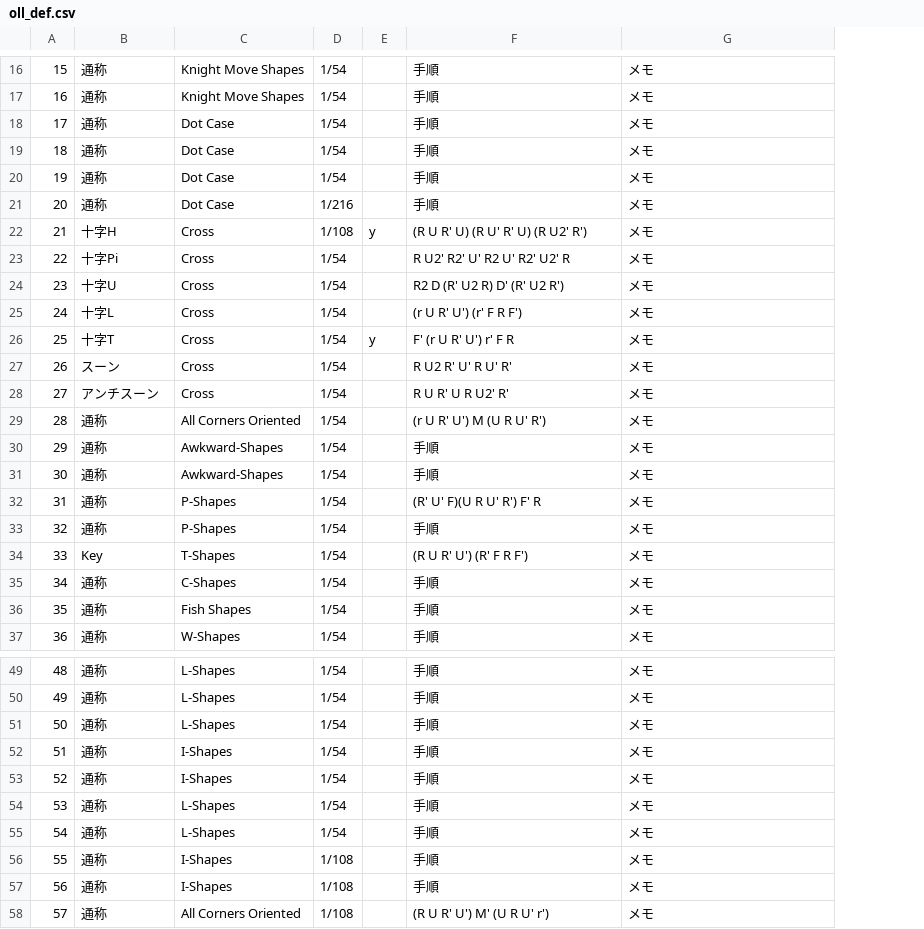
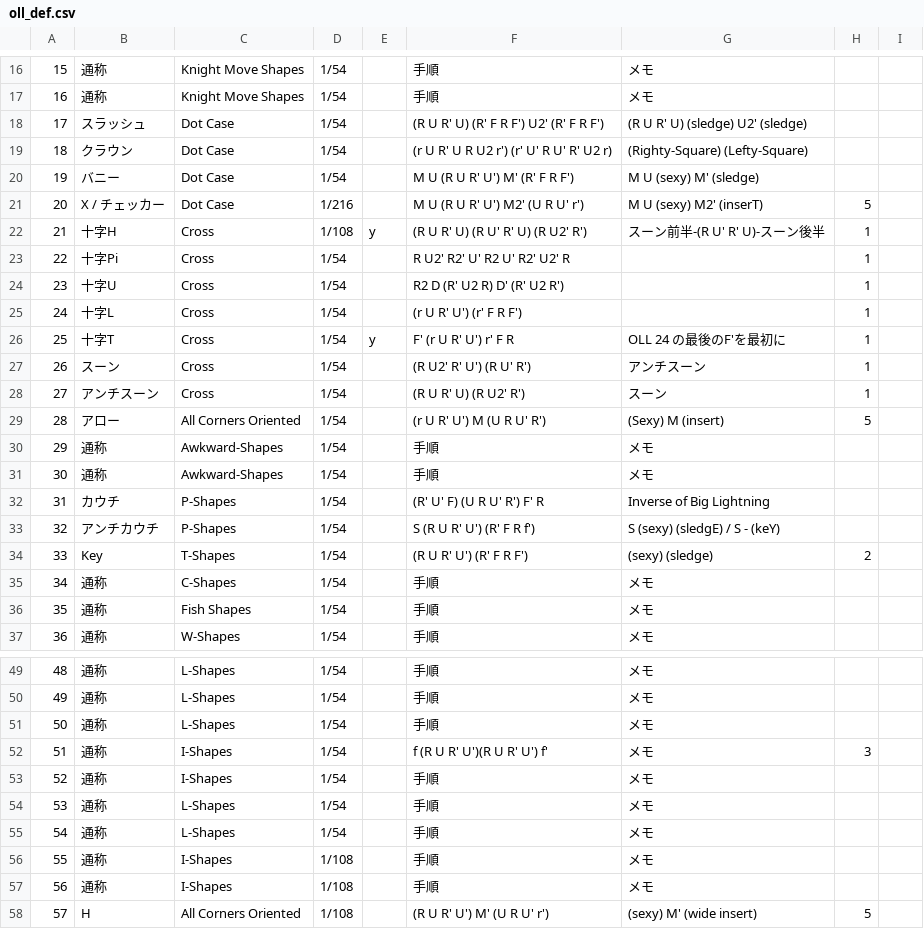
Before and after one commit to yukikkawa/rubiks-cube-training, a CSV file: cfop/oll_def.csv, drawn as a sheet; only a part is shown, gaps mark what is left out; the diff covers the shown part only; the diff names each change by its address in the sheet, - before the commit and + after, or states it on an @@ line.

```diff
--- a/cfop/oll_def.csv
+++ b/cfop/oll_def.csv
+column H, rows 21-34: 5 | 1 | 1 | 1 | 1 | 1 | 1 | 1 | 5 |  |  |  |  | 2; rows 52-58: 3 |  |  |  |  |  | 5
+column I, empty
-B18: 通称
+B18: スラッシュ
-F18: 手順
+F18: (R U R' U) (R' F R F') U2' (R' F R F')
-G18: メモ
+G18: (R U R' U) (sledge) U2' (sledge)
-B19: 通称
+B19: クラウン
-F19: 手順
+F19: (r U R' U R U2 r') (r' U' R U' R' U2 r)
-G19: メモ
+G19: (Righty-Square) (Lefty-Square)
-B20: 通称
+B20: バニー
-F20: 手順
+F20: M U (R U R' U') M' (R' F R F')
-G20: メモ
+G20: M U (sexy) M' (sledge)
-B21: 通称
+B21: X / チェッカー
-F21: 手順
+F21: M U (R U R' U') M2' (U R U' r')
-G21: メモ
+G21: M U (sexy) M2' (inserT)
-G22: メモ
+G22: スーン前半-(R U' R' U)-スーン後半
-G23:G25: メモ
+G23:G25: (empty)
-G26: メモ
+G26: OLL 24 の最後のF'を最初に
-F27: R U2 R' U' R U' R'
+F27: (R U2' R' U') (R U' R')
-G27: メモ
+G27: アンチスーン
-F28: R U R' U R U2' R'
+F28: (R U R' U) (R U2' R')
-G28: メモ
+G28: スーン
-B29: 通称
+B29: アロー
-G29: メモ
+G29: (Sexy) M (insert)
-B32: 通称
+B32: カウチ
-F32: (R' U' F)(U R U' R') F' R
+F32: (R' U' F) (U R U' R') F' R
-G32: メモ
+G32: Inverse of Big Lightning
-B33: 通称
+B33: アンチカウチ
-F33: 手順
+F33: S (R U R' U') (R' F R f')
-G33: メモ
+G33: S (sexy) (sledgE) / S - (keY)
-G34: メモ
+G34: (sexy) (sledge)
-F52: 手順
+F52: f (R U R' U')(R U R' U') f'
-B58: 通称
+B58: H
-G58: メモ
+G58: (sexy) M' (wide insert)
```
Also changed, not shown: 40 edited cells elsewhere in this file.
